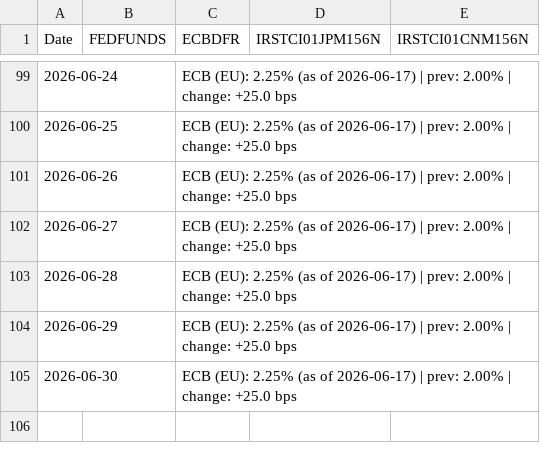
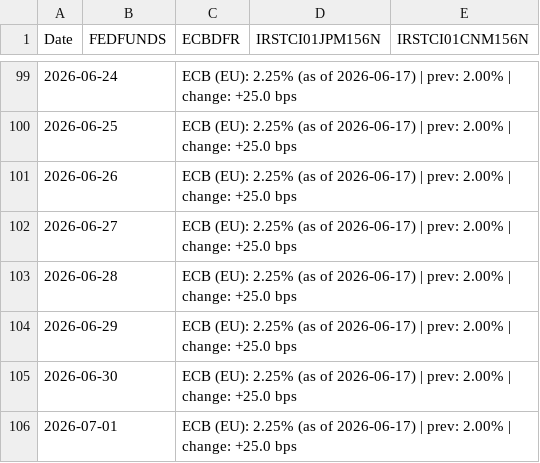
Before and after one commit to Mike7205/General_F2, a CSV file: data/fred_rates_bucket.csv, drawn as a sheet; only a part is shown, gaps mark what is left out; the diff names each change by its address in the sheet, - before the commit and + after, or states it on an @@ line.

```diff
--- a/data/fred_rates_bucket.csv
+++ b/data/fred_rates_bucket.csv
+row 106: 2026-07-01 |  | ECB (EU): 2.25% (as of 2026-06-17) | prev: 2.00% | change: +25.0 bps
```
Also changed, not shown: data/alpha_vantage_bucket.csv, data/coingecko_bucket.csv, 4 other files.
